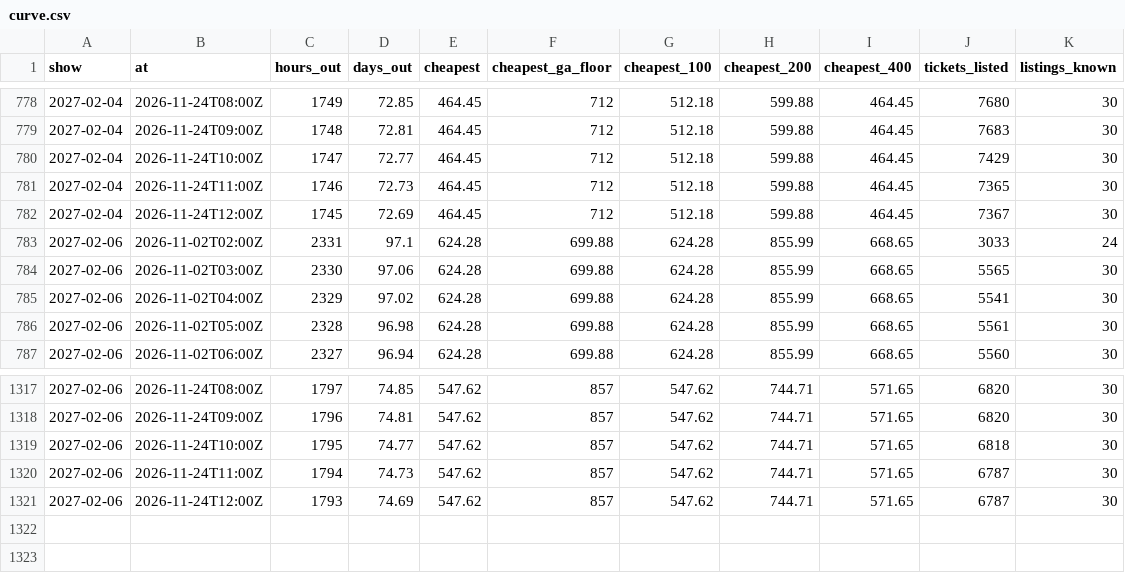
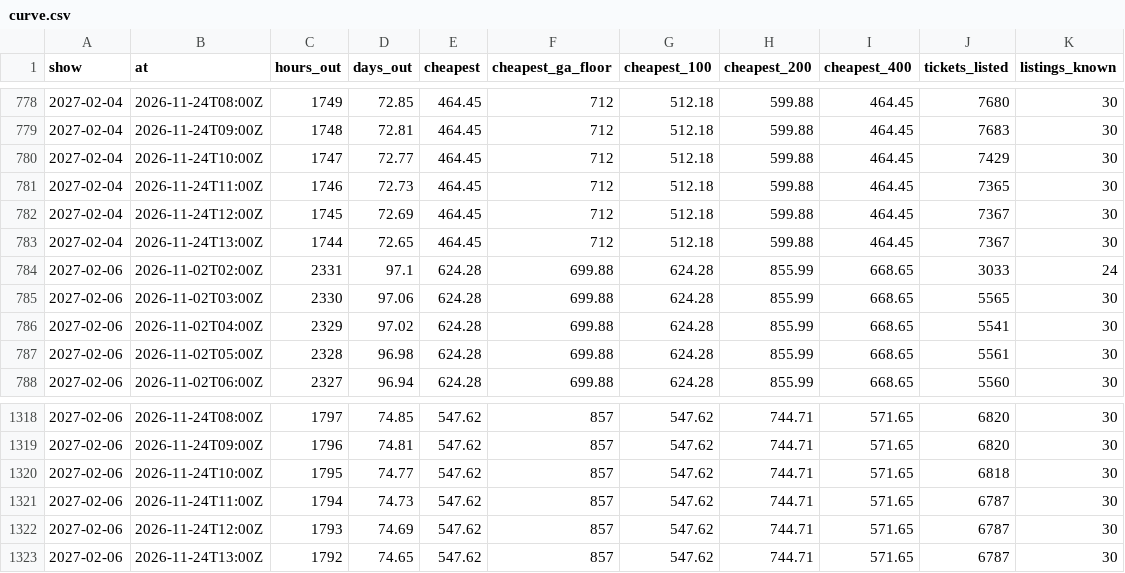
Before and after one commit to MatiasR95/metallica-ticket-clock, a CSV file: data/out/curve.csv, drawn as a sheet; only a part is shown, gaps mark what is left out.

```diff
--- a/data/out/curve.csv
+++ b/data/out/curve.csv
@@ -782,2 +782,3 @@ show,at,hours_out,days_out,cheapest,cheapest_ga_floor,cheapest_100,cheapest_200,
 2027-02-04,2026-11-24T12:00Z,1745,72.69,464.45,712,512.18,599.88,464.45,7367,30
+2027-02-04,2026-11-24T13:00Z,1744,72.65,464.45,712,512.18,599.88,464.45,7367,30
 2027-02-06,2026-11-02T02:00Z,2331,97.1,624.28,699.88,624.28,855.99,668.65,3033,24
@@ -1321 +1322,2 @@ show,at,hours_out,days_out,cheapest,cheapest_ga_floor,cheapest_100,cheapest_200,
 2027-02-06,2026-11-24T12:00Z,1793,74.69,547.62,857,547.62,744.71,571.65,6787,30
+2027-02-06,2026-11-24T13:00Z,1792,74.65,547.62,857,547.62,744.71,571.65,6787,30
```
Also changed, not shown: data/out/pass_compare.csv, data/out/sites.csv, 5 other files.
